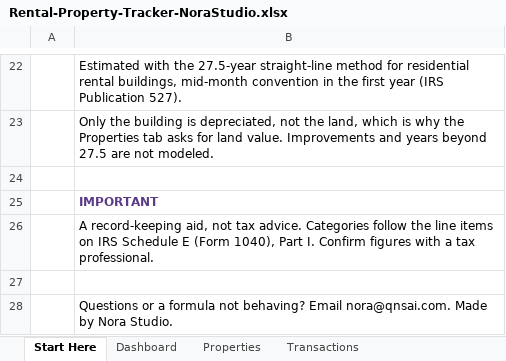
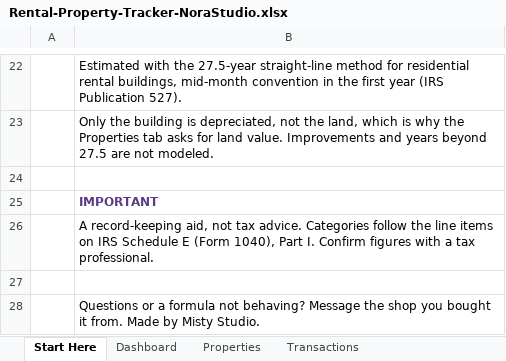
Before and after one commit to norastudiohq/norastudiohq.github.io, an Excel workbook: dl/QkFNAj8Wx9bU9aQs/Rental-Property-Tracker-NoraStudio.xlsx, sheet Start Here, drawn as a sheet; only a part is shown, gaps mark what is left out; values as stored, in another font and other column widths than the file's, no borders; the diff names each change by its address in the sheet, - before the commit and + after, or states it on an @@ line.

```diff
--- a/dl/QkFNAj8Wx9bU9aQs/Rental-Property-Tracker-NoraStudio.xlsx (sheet Start Here)
+++ b/dl/QkFNAj8Wx9bU9aQs/Rental-Property-Tracker-NoraStudio.xlsx (sheet Start Here)
-B28: …not behaving? Email nora@qnsai.com. Made by Nora Studio.
+B28: …not behaving? Message the shop you bought it from. Made by Misty Studio.
```
Also changed, not shown: sheet Rent Roll, charts or pictures, dl/G7b2FYpQZDiSikvt/Monthly-Budget-Planner-NoraStudio.xlsx, dl/LXOiZgZw6sBNSCDw/Debt-Payoff-Planner-NoraStudio.xlsx, 37 other files.
